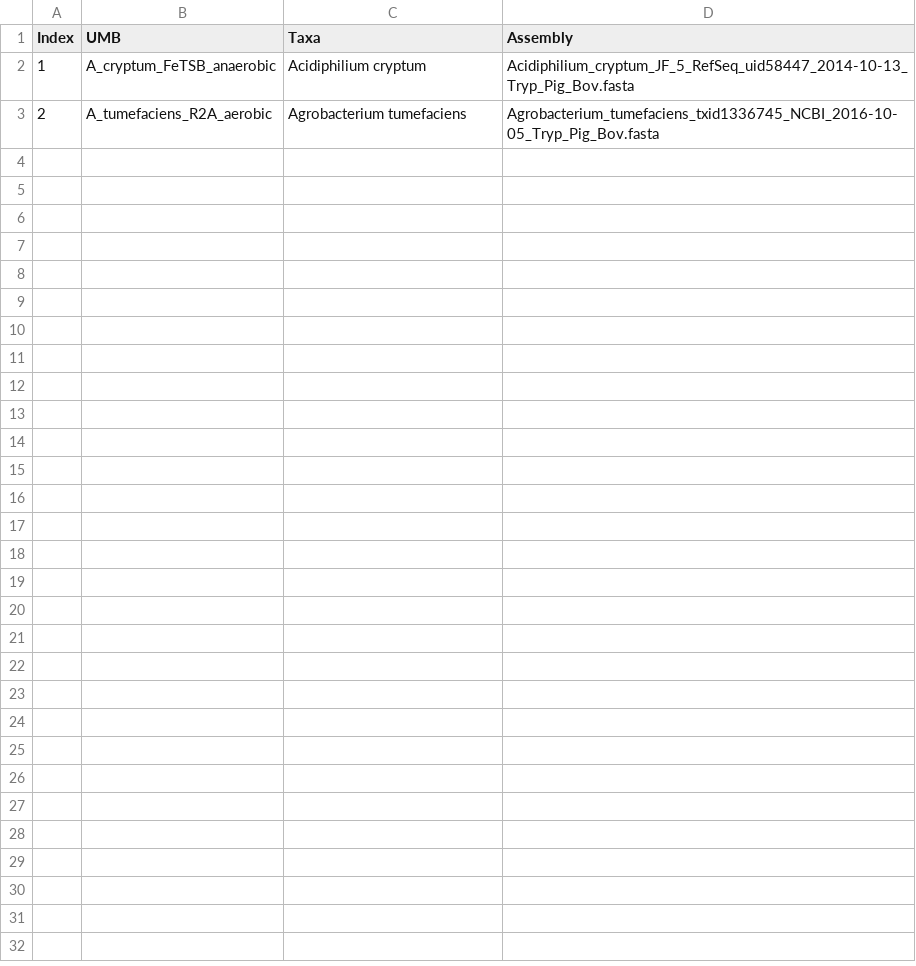
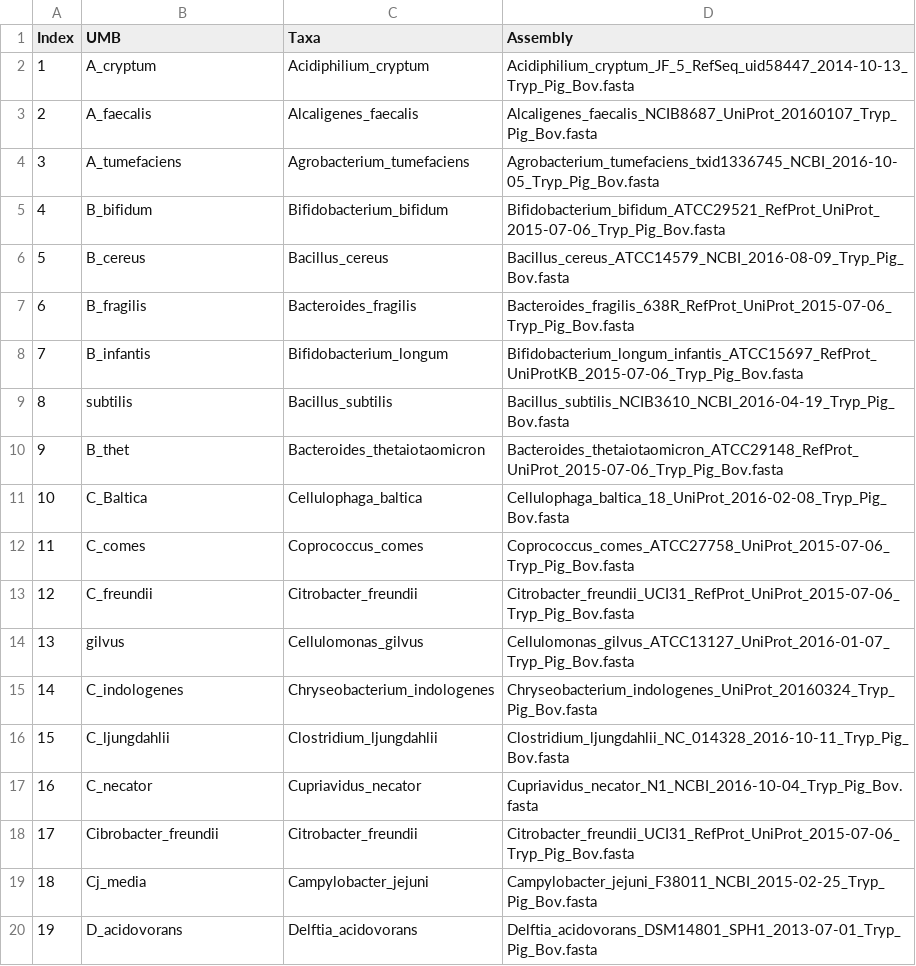
Before and after one commit to evergreen700/PTMOverlay, a TSV file: index_umb_taxa_gca.tsv, drawn as a sheet; only a part is shown; the diff covers the shown part only.

```diff
--- a/index_umb_taxa_gca.tsv
+++ b/index_umb_taxa_gca.tsv
@@ -2,2 +2,19 @@ Index	UMB	Taxa	Assembly
-1	A_cryptum_FeTSB_anaerobic	Acidiphilium cryptum	Acidiphilium_cryptum_JF_5_RefSeq_uid58447_2014-10-13_Tryp_Pig_Bov.fasta
-2	A_tumefaciens_R2A_aerobic	Agrobacterium tumefaciens	Agrobacterium_tumefaciens_txid1336745_NCBI_2016-10-05_Tryp_Pig_Bov.fasta
+1	"A_cryptum"	"Acidiphilium_cryptum"	"Acidiphilium_cryptum_JF_5_RefSeq_uid58447_2014-10-13_Tryp_Pig_Bov.fasta"
+2	"A_faecalis"	"Alcaligenes_faecalis"	"Alcaligenes_faecalis_NCIB8687_UniProt_20160107_Tryp_Pig_Bov.fasta"
+3	"A_tumefaciens"	"Agrobacterium_tumefaciens"	"Agrobacterium_tumefaciens_txid1336745_NCBI_2016-10-05_Tryp_Pig_Bov.fasta"
+4	"B_bifidum"	"Bifidobacterium_bifidum"	"Bifidobacterium_bifidum_ATCC29521_RefProt_UniProt_2015-07-06_Tryp_Pig_Bov.fasta"
+5	"B_cereus"	"Bacillus_cereus"	"Bacillus_cereus_ATCC14579_NCBI_2016-08-09_Tryp_Pig_Bov.fasta"
+6	"B_fragilis"	"Bacteroides_fragilis"	"Bacteroides_fragilis_638R_RefProt_UniProt_2015-07-06_Tryp_Pig_Bov.fasta"
+7	"B_infantis"	"Bifidobacterium_longum"	"Bifidobacterium_longum_infantis_ATCC15697_RefProt_UniProtKB_2015-07-06_Tryp_Pig_Bov.fasta"
+8	"subtilis"	"Bacillus_subtilis"	"Bacillus_subtilis_NCIB3610_NCBI_2016-04-19_Tryp_Pig_Bov.fasta"
+9	"B_thet"	"Bacteroides_thetaiotaomicron"	"Bacteroides_thetaiotaomicron_ATCC29148_RefProt_UniProt_2015-07-06_Tryp_Pig_Bov.fasta"
+10	"C_Baltica"	"Cellulophaga_baltica"	"Cellulophaga_baltica_18_UniProt_2016-02-08_Tryp_Pig_Bov.fasta"
+11	"C_comes"	"Coprococcus_comes"	"Coprococcus_comes_ATCC27758_UniProt_2015-07-06_Tryp_Pig_Bov.fasta"
+12	"C_freundii"	"Citrobacter_freundii"	"Citrobacter_freundii_UCI31_RefProt_UniProt_2015-07-06_Tryp_Pig_Bov.fasta"
+13	"gilvus"	"Cellulomonas_gilvus"	"Cellulomonas_gilvus_ATCC13127_UniProt_2016-01-07_Tryp_Pig_Bov.fasta"
+14	"C_indologenes"	"Chryseobacterium_indologenes"	"Chryseobacterium_indologenes_UniProt_20160324_Tryp_Pig_Bov.fasta"
+15	"C_ljungdahlii"	"Clostridium_ljungdahlii"	"Clostridium_ljungdahlii_NC_014328_2016-10-11_Tryp_Pig_Bov.fasta"
+16	"C_necator"	"Cupriavidus_necator"	"Cupriavidus_necator_N1_NCBI_2016-10-04_Tryp_Pig_Bov.fasta"
+17	"Cibrobacter_freundii"	"Citrobacter_freundii"	"Citrobacter_freundii_UCI31_RefProt_UniProt_2015-07-06_Tryp_Pig_Bov.fasta"
+18	"Cj_media"	"Campylobacter_jejuni"	"Campylobacter_jejuni_F38011_NCBI_2015-02-25_Tryp_Pig_Bov.fasta"
+19	"D_acidovorans"	"Delftia_acidovorans"	"Delftia_acidovorans_DSM14801_SPH1_2013-07-01_Tryp_Pig_Bov.fasta"
```
Also changed, not shown: 29 added rows elsewhere in this file, 1 other file.
